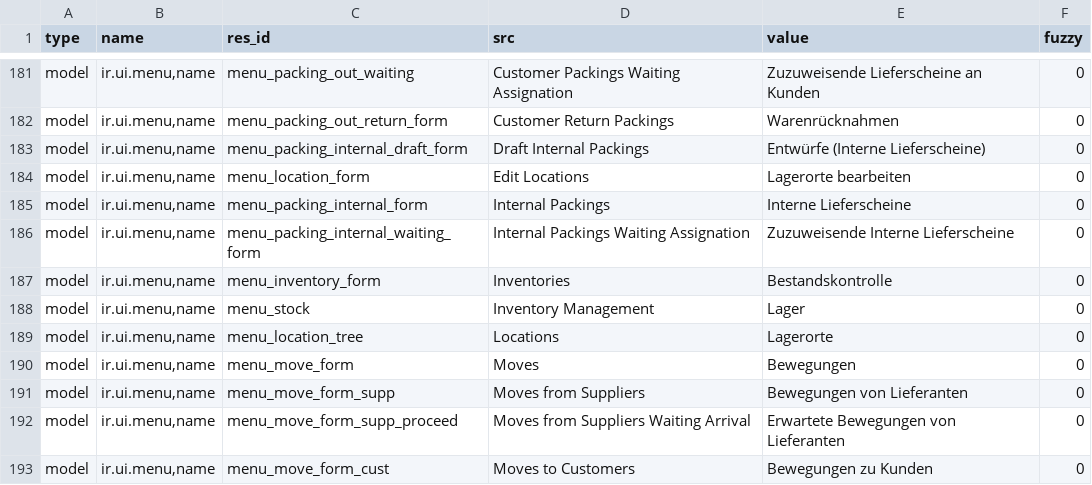
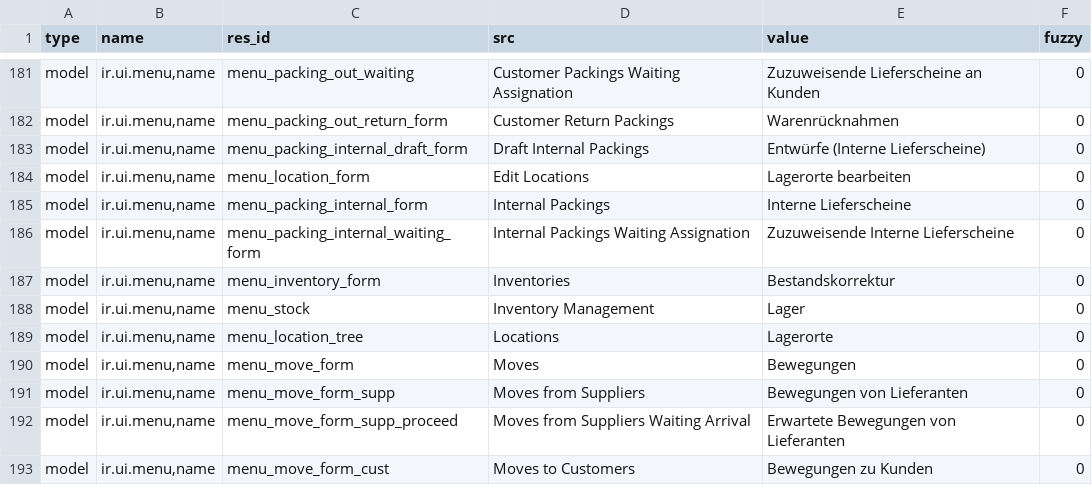
Before and after one commit to hiaselhans/stock, a CSV file: de_DE.csv, drawn as a sheet; only a part is shown, gaps mark what is left out.

Commit message:
Update translation for de_DE

```diff
--- a/de_DE.csv
+++ b/de_DE.csv
@@ -196,3 +196,3 @@ model,"ir.ui.menu,name",menu_packing_internal_form,Internal Packings,Interne Lie
 model,"ir.ui.menu,name",menu_packing_internal_waiting_form,Internal Packings Waiting Assignation,Zuzuweisende Interne Lieferscheine,0
-model,"ir.ui.menu,name",menu_inventory_form,Inventories,Bestandskontrolle,0
+model,"ir.ui.menu,name",menu_inventory_form,Inventories,Bestandskorrektur,0
 model,"ir.ui.menu,name",menu_stock,Inventory Management,Lager,0
```
